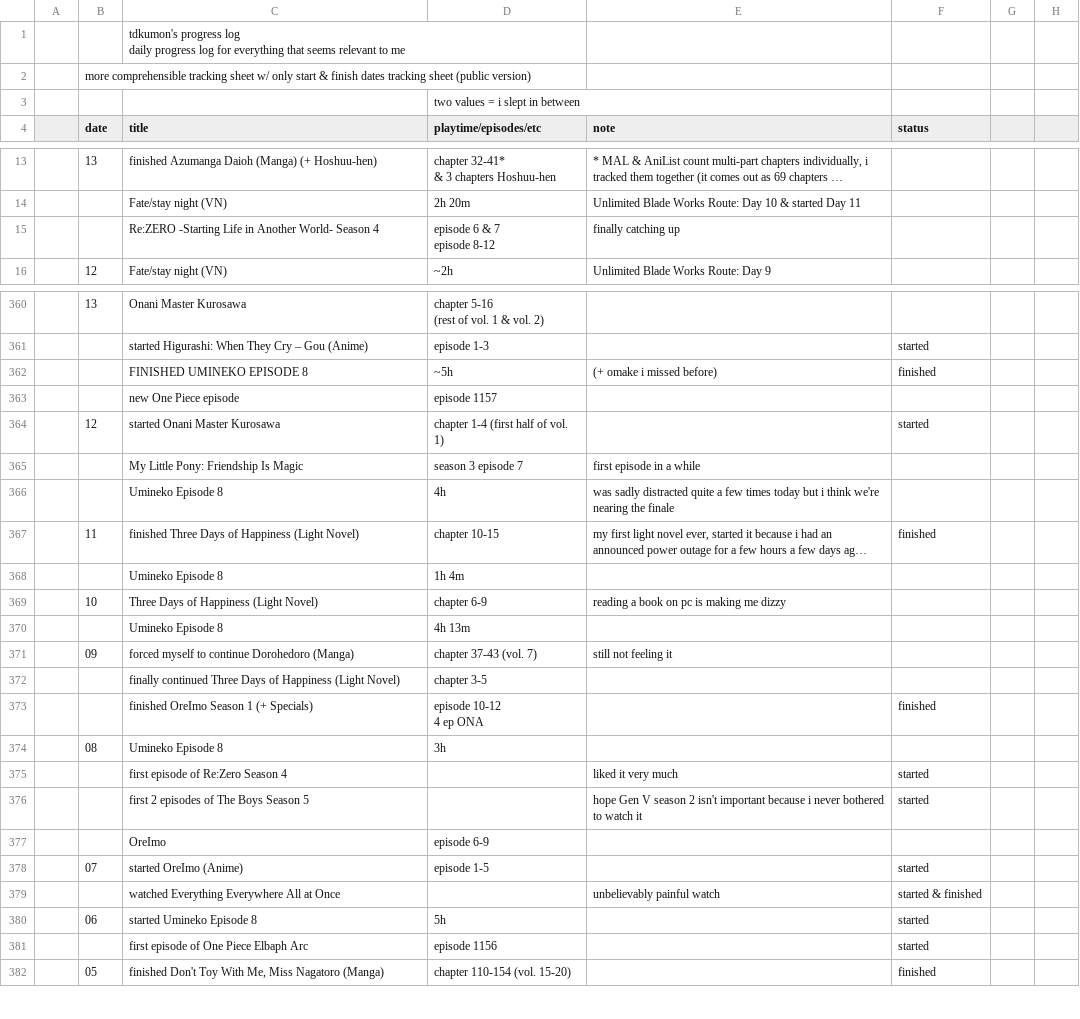
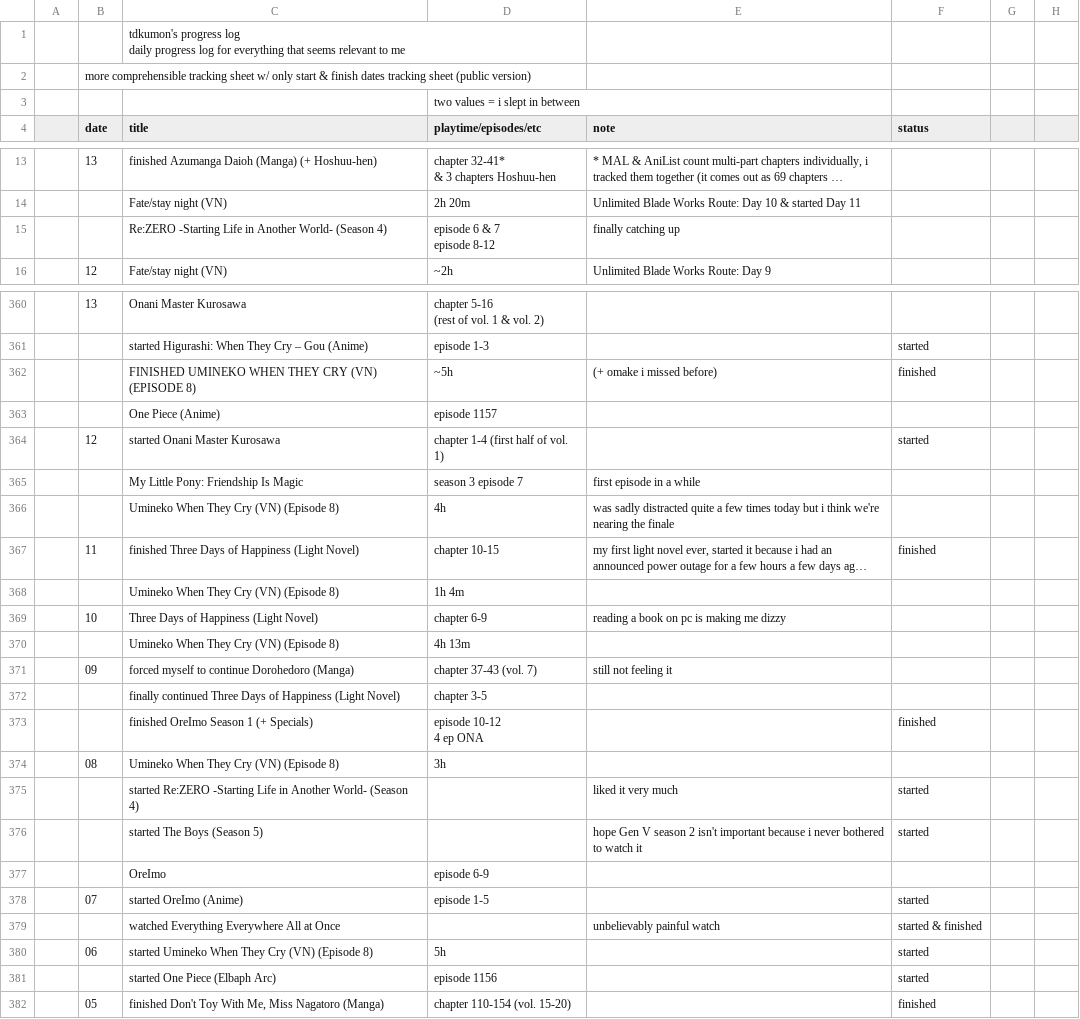
Before and after one commit to tdkumon/Zackenbarsch-Backup, a CSV file: progresslog.csv, drawn as a sheet; only a part is shown, gaps mark what is left out; long unchanged cells end in …; the diff covers the shown part only; the diff names each change by its address in the sheet, - before the commit and + after, or states it on an @@ line.

```diff
--- a/progresslog.csv
+++ b/progresslog.csv
-C15 (title): …Another World- Season 4
+C15 (title): …Another World- (Season 4)
-C362 (title): FINISHED UMINEKO EPISODE 8
+C362 (title): FINISHED UMINEKO WHEN THEY CRY (VN) (EPISODE 8)
-C363 (title): new One Piece episode
+C363 (title): One Piece (Anime)
-C366 (title): Umineko Episode 8
+C366 (title): Umineko When They Cry (VN) (Episode 8)
-C368 (title): Umineko Episode 8
+C368 (title): Umineko When They Cry (VN) (Episode 8)
-C370 (title): Umineko Episode 8
+C370 (title): Umineko When They Cry (VN) (Episode 8)
-C374 (title): Umineko Episode 8
+C374 (title): Umineko When They Cry (VN) (Episode 8)
-C375 (title): first episode of Re:Zero Season 4
+C375 (title): started Re:ZERO -Starting Life in Another World- (Season 4)
-C376 (title): first 2 episodes of The Boys Season 5
+C376 (title): started The Boys (Season 5)
-C380 (title): started Umineko Episode 8
+C380 (title): started Umineko When They Cry (VN) (Episode 8)
-C381 (title): first episode of One Piece Elbaph Arc
+C381 (title): started One Piece (Elbaph Arc)
```
Also changed, not shown: 38 edited cells elsewhere in this file, 1 other file.
